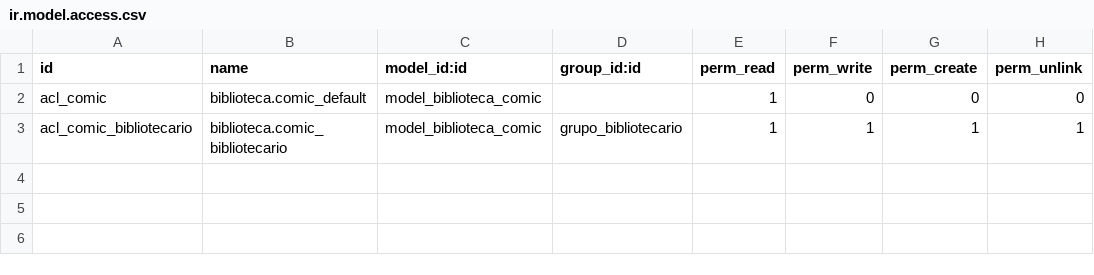
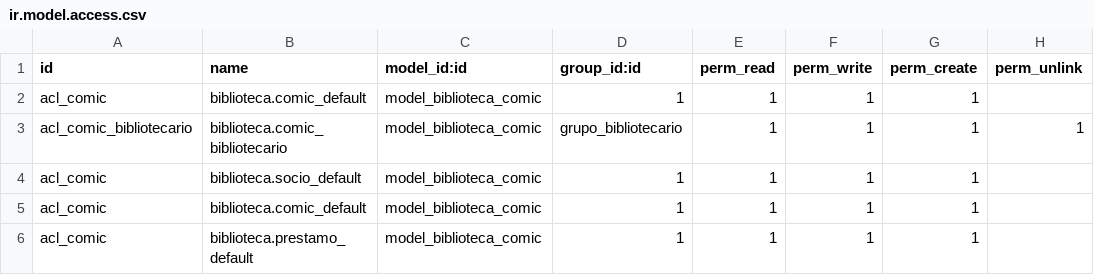
Before and after one commit to Rueda2360/comicSimple, a CSV file: security/ir.model.access.csv, drawn as a sheet.

```diff
--- a/security/ir.model.access.csv
+++ b/security/ir.model.access.csv
@@ -1,3 +1,6 @@
 id,name,model_id:id,group_id:id,perm_read,perm_write,perm_create,perm_unlink
-acl_comic,biblioteca.comic_default,model_biblioteca_comic,,1,0,0,0
+acl_comic,biblioteca.comic_default,model_biblioteca_comic,1,1,1,1
 acl_comic_bibliotecario,biblioteca.comic_bibliotecario,model_biblioteca_comic,grupo_bibliotecario,1,1,1,1
+acl_comic,biblioteca.socio_default,model_biblioteca_comic,1,1,1,1
+acl_comic,biblioteca.comic_default,model_biblioteca_comic,1,1,1,1
+acl_comic,biblioteca.prestamo_default,model_biblioteca_comic,1,1,1,1
```
Also changed, not shown: 4 other files.
